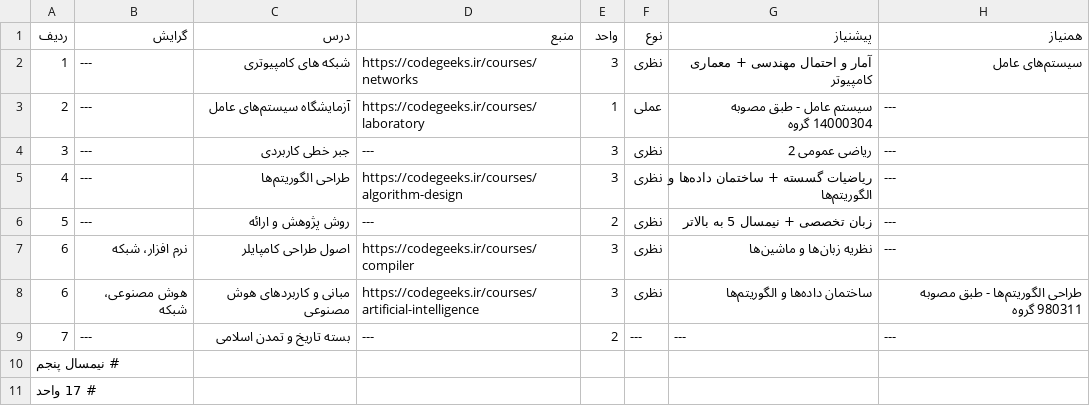
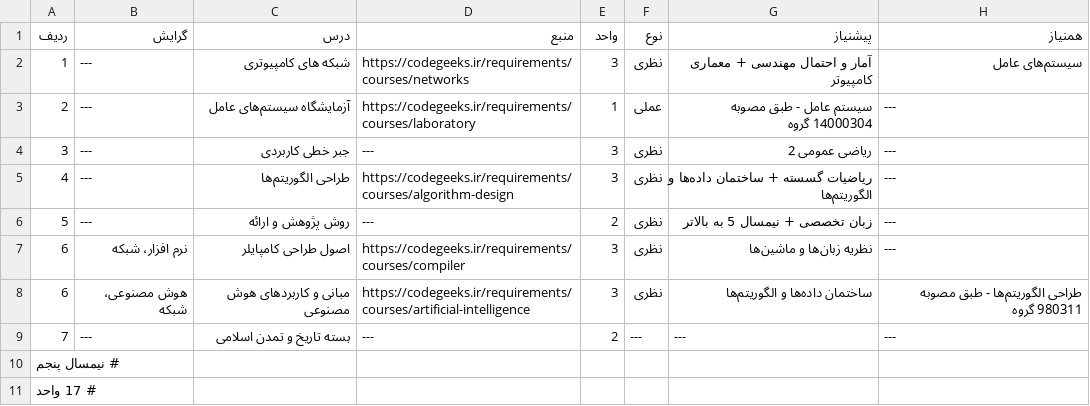
Before and after one commit to codegeeks-ir/docs, a CSV file: data/curriculum-guide/1401-07-04-curriculum-guide/semester-5.csv, drawn as a sheet.

```diff
--- a/data/curriculum-guide/1401-07-04-curriculum-guide/semester-5.csv
+++ b/data/curriculum-guide/1401-07-04-curriculum-guide/semester-5.csv
@@ -1,9 +1,9 @@
 ردیف,گرایش,درس,منبع,واحد,نوع,پیشنیاز,همنیاز
-1,---,شبکه های کامپیوتری,https://codegeeks.ir/courses/networks,3,نظری,آمار و احتمال مهندسی + معماری کامپیوتر,سیستم‌های عامل
-2,---,آزمایشگاه سیستم‌های عامل,https://codegeeks.ir/courses/laboratory,1,عملی,سیستم عامل - طبق مصوبه  14000304 گروه,---
+1,---,شبکه های کامپیوتری,https://codegeeks.ir/requirements/courses/networks,3,نظری,آمار و احتمال مهندسی + معماری کامپیوتر,سیستم‌های عامل
+2,---,آزمایشگاه سیستم‌های عامل,https://codegeeks.ir/requirements/courses/laboratory,1,عملی,سیستم عامل - طبق مصوبه  14000304 گروه,---
 3,---,جبر خطی کاربردی,---,3,نظری,ریاضی عمومی 2,---
-4,---,طراحی الگوریتم‌ها,https://codegeeks.ir/courses/algorithm-design,3,نظری,ریاضیات گسسته + ساختمان داده‌ها و الگوریتم‌ها,---
+4,---,طراحی الگوریتم‌ها,https://codegeeks.ir/requirements/courses/algorithm-design,3,نظری,ریاضیات گسسته + ساختمان داده‌ها و الگوریتم‌ها,---
 5,---,روش پژوهش و ارائه,---,2,نظری,زبان تخصصی + نیمسال 5 به بالاتر,---
-6,نرم افزار، شبکه,اصول طراحی کامپایلر,https://codegeeks.ir/courses/compiler,3,نظری,نظریه زبان‌ها و ماشین‌ها,---
-6,هوش مصنوعی، شبکه,مبانی و کاربردهای هوش مصنوعی,https://codegeeks.ir/courses/artificial-intelligence,3,نظری,ساختمان داده‌ها و الگوریتم‌ها,طراحی الگوریتم‌ها - طبق مصوبه 980311 گروه
+6,نرم افزار، شبکه,اصول طراحی کامپایلر,https://codegeeks.ir/requirements/courses/compiler,3,نظری,نظریه زبان‌ها و ماشین‌ها,---
+6,هوش مصنوعی، شبکه,مبانی و کاربردهای هوش مصنوعی,https://codegeeks.ir/requirements/courses/artificial-intelligence,3,نظری,ساختمان داده‌ها و الگوریتم‌ها,طراحی الگوریتم‌ها - طبق مصوبه 980311 گروه
 7,---,بسته تاریخ و تمدن اسلامی,---,2,---,---,---
```
Also changed, not shown: data/curriculum-guide/1401-07-04-curriculum-guide/semester-3.csv, data/curriculum-guide/1401-07-04-curriculum-guide/semester-4.csv, 2 other files.
